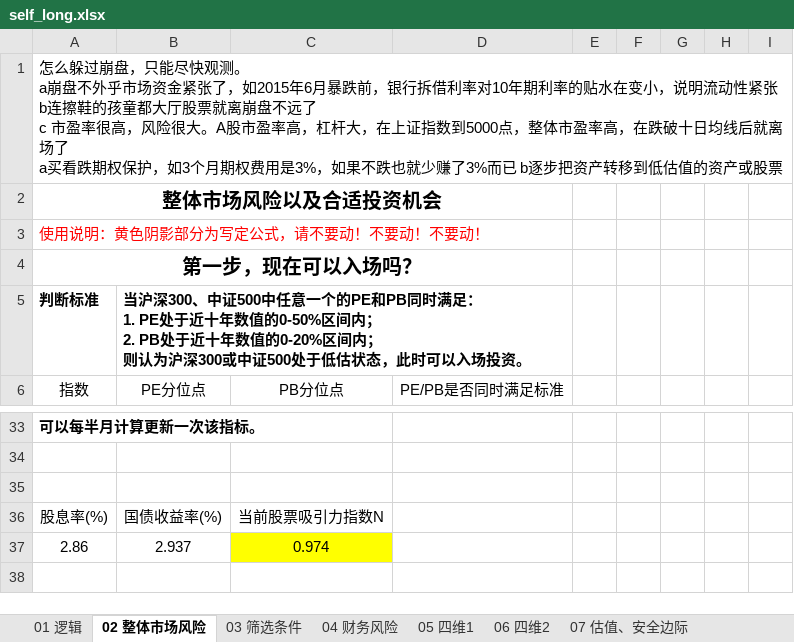
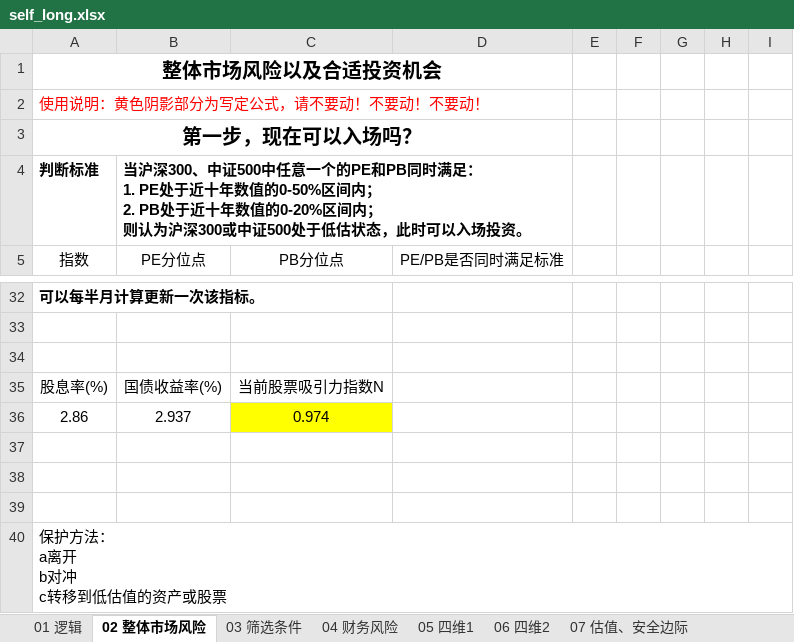
Before and after one commit to herojsme/Self-cultivation-of-programmers, an Excel workbook: 18 financial/self_long.xlsx, sheet 02 整体市场风险, drawn as a sheet; only a part is shown, gaps mark what is left out; values as stored, in another font and other column widths than the file's, no borders; removed rows and columns are numbered as before the commit, all else as after; ↵ is a line break in a cell; the diff names each change by its address in the sheet, - before the commit and + after, or states it on an @@ line.

```diff
--- a/18 financial/self_long.xlsx (sheet 02 整体市场风险)
+++ b/18 financial/self_long.xlsx (sheet 02 整体市场风险)
-row 1: 怎么躲过崩盘，只能尽快观测。 ↵ a崩盘不外乎市场资金紧张了，如2015年6月暴跌前，银行拆借利率对10年期利率的贴水在变小，说明流动性紧张 ↵ b连擦鞋的孩童都大厅股票就离崩盘不远了 ↵ c 市盈率很高，风险很大。A股市盈率高，杠杆大，在上证指数到5000点，整体市盈率高，在跌破十日均线后就离场了 ↵ a买看跌期权保护，如3个月期权费用是3%，如果不跌也就少赚了3%而已 b逐步把资产转移到低估值的资产或股票
+row 37: (empty)
+row 38: (empty)
+row 39: (empty)
+row 40: 保护方法： ↵ a离开 ↵ b对冲 ↵ c转移到低估值的资产或股票
```
Also changed, not shown: sheet 05 四维1, sheet 07 估值、安全边际, sheet 08 计划、资金管理, formulas that keep their value, charts or pictures, 3 other files.
